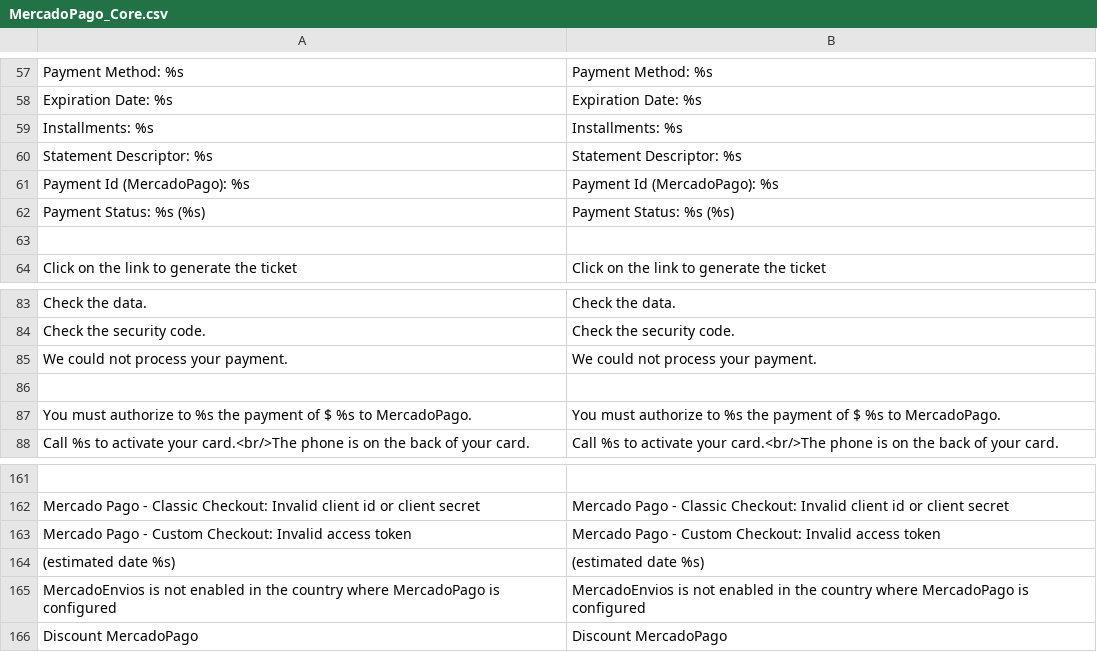
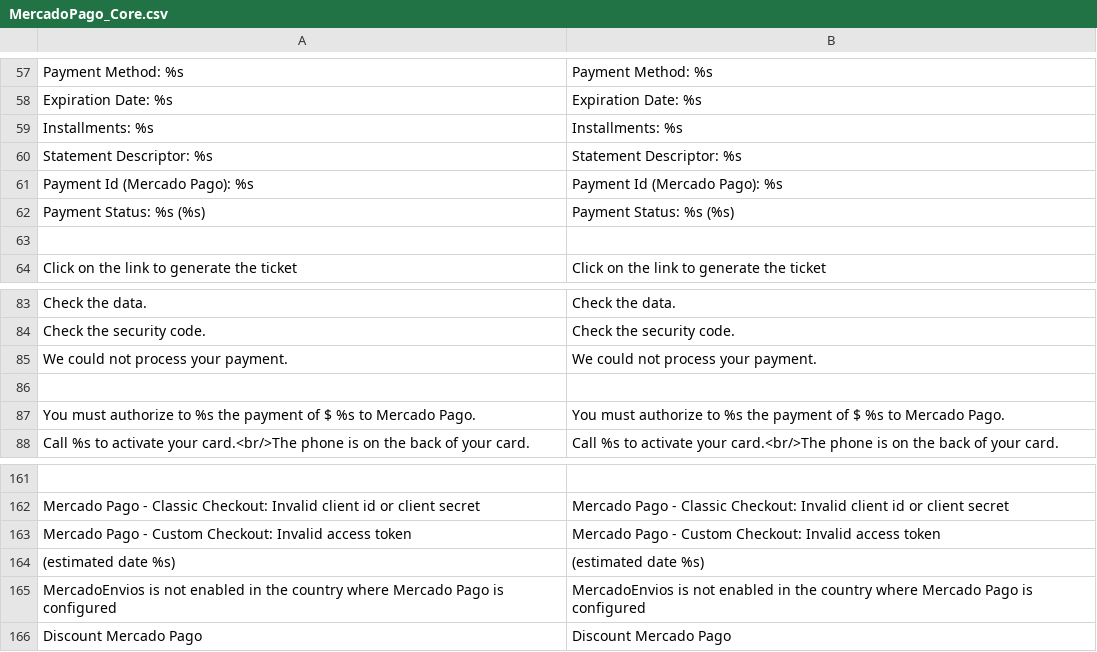
Before and after one commit to mercadopago/cart-magento, a CSV file: 1.6.x-1.9.x/app/locale/en_US/MercadoPago_Core.csv, drawn as a sheet; only a part is shown, gaps mark what is left out; the diff covers the shown part only.

Commit message:
change brand MercadoPago by Mercado Pago

```diff
--- a/1.6.x-1.9.x/app/locale/en_US/MercadoPago_Core.csv
+++ b/1.6.x-1.9.x/app/locale/en_US/MercadoPago_Core.csv
@@ -60,3 +60,3 @@
 "Statement Descriptor: %s","Statement Descriptor: %s"
-"Payment Id (MercadoPago): %s","Payment Id (MercadoPago): %s"
+"Payment Id (Mercado Pago): %s","Payment Id (Mercado Pago): %s"
 "Payment Status: %s (%s)","Payment Status: %s (%s)"
@@ -86,3 +86,3 @@
 
-"You must authorize to %s the payment of $ %s to MercadoPago.","You must authorize to %s the payment of $ %s to MercadoPago."
+"You must authorize to %s the payment of $ %s to Mercado Pago.","You must authorize to %s the payment of $ %s to Mercado Pago."
 "Call %s to activate your card.<br/>The phone is on the back of your card.","Call %s to activate your card.<br/>The phone is on the back of your card."
@@ -164,3 +164,3 @@
 "(estimated date %s)","(estimated date %s)"
-"MercadoEnvios is not enabled in the country where MercadoPago is configured", "MercadoEnvios is not enabled in the country where MercadoPago is configured"
-"Discount MercadoPago","Discount MercadoPago"
+"MercadoEnvios is not enabled in the country where Mercado Pago is configured", "MercadoEnvios is not enabled in the country where Mercado Pago is configured"
+"Discount Mercado Pago","Discount Mercado Pago"
```
Also changed, not shown: 28 edited cells elsewhere in this file, 1.6.x-1.9.x/app/locale/es_AR/MercadoPago_Core.csv, 1.6.x-1.9.x/app/locale/es_CL/MercadoPago_Core.csv, 20 other files.
